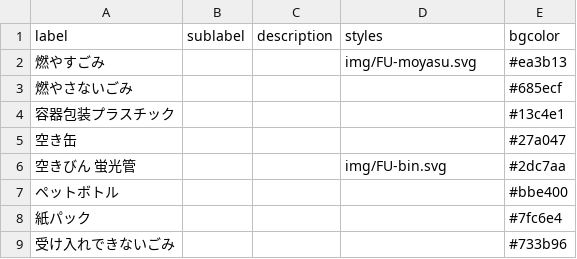
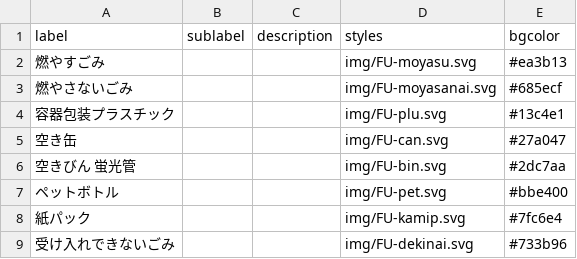
Before and after one commit to CodeForFukuchiyama/fukuchiyama.5374, a CSV file: data/description.csv, drawn as a sheet.

Commit message:
Add files via upload

```diff
--- a/data/description.csv
+++ b/data/description.csv
@@ -2,8 +2,8 @@ label,sublabel,description,styles,bgcolor
 燃やすごみ,,,img/FU-moyasu.svg,#ea3b13
-燃やさないごみ,,,,#685ecf
-容器包装プラスチック,,,,#13c4e1
-空き缶,,,,#27a047
+燃やさないごみ,,,img/FU-moyasanai.svg,#685ecf
+容器包装プラスチック,,,img/FU-plu.svg,#13c4e1
+空き缶,,,img/FU-can.svg,#27a047
 空きびん 蛍光管,,,img/FU-bin.svg,#2dc7aa
-ペットボトル,,,,#bbe400
-紙パック,,,,#7fc6e4
-受け入れできないごみ,,,,#733b96
+ペットボトル,,,img/FU-pet.svg,#bbe400
+紙パック,,,img/FU-kamip.svg,#7fc6e4
+受け入れできないごみ,,,img/FU-dekinai.svg,#733b96
```
